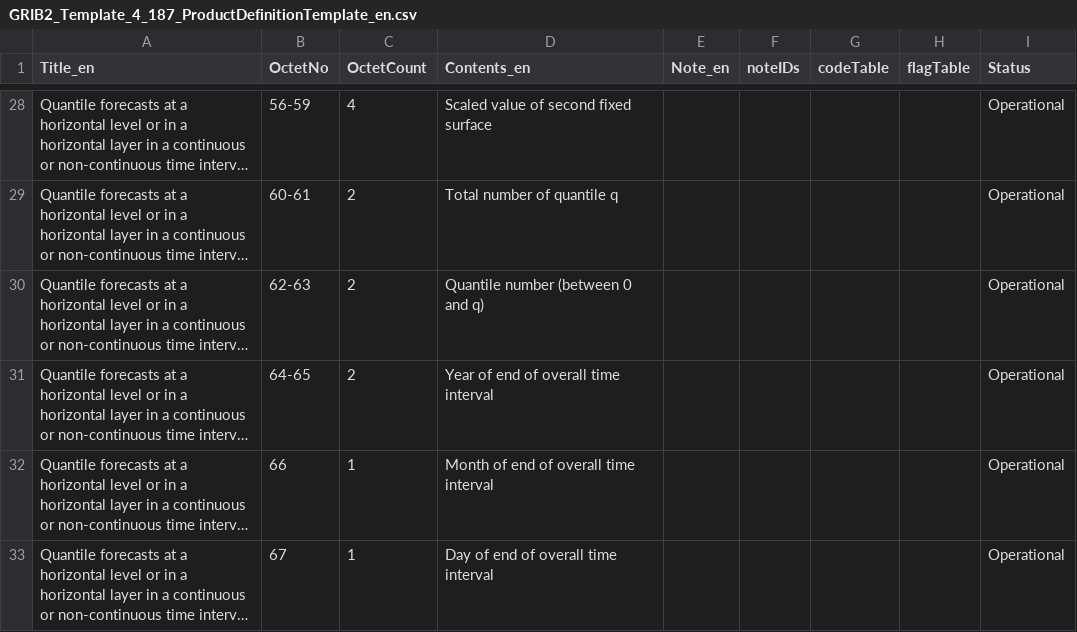
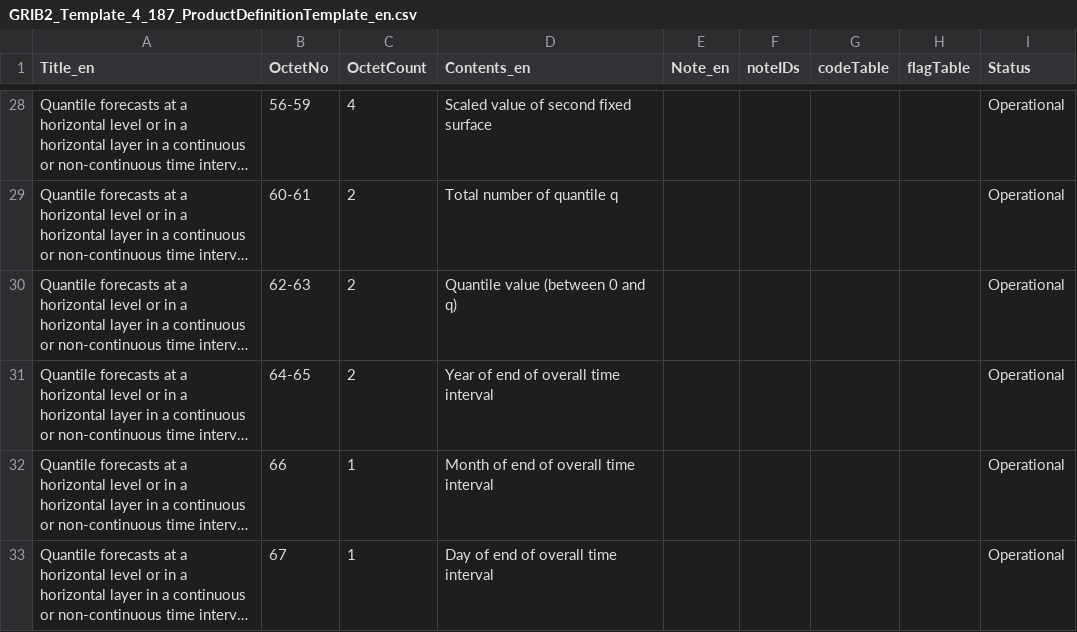
Before and after one commit to wmo-im/GRIB2, a CSV file: GRIB2_Template_4_187_ProductDefinitionTemplate_en.csv, drawn as a sheet; only a part is shown, gaps mark what is left out; long unchanged cells end in …; the diff names each change by its address in the sheet, - before the commit and + after, or states it on an @@ line.

```diff
--- a/GRIB2_Template_4_187_ProductDefinitionTemplate_en.csv
+++ b/GRIB2_Template_4_187_ProductDefinitionTemplate_en.csv
-D30 (Contents_en): Quantile number (between 0 and q)
+D30 (Contents_en): Quantile value (between 0 and q)
```
Also changed, not shown: GRIB2_Template_4_182_ProductDefinitionTemplate_en.csv, GRIB2_Template_4_184_ProductDefinitionTemplate_en.csv, 3 other files.
